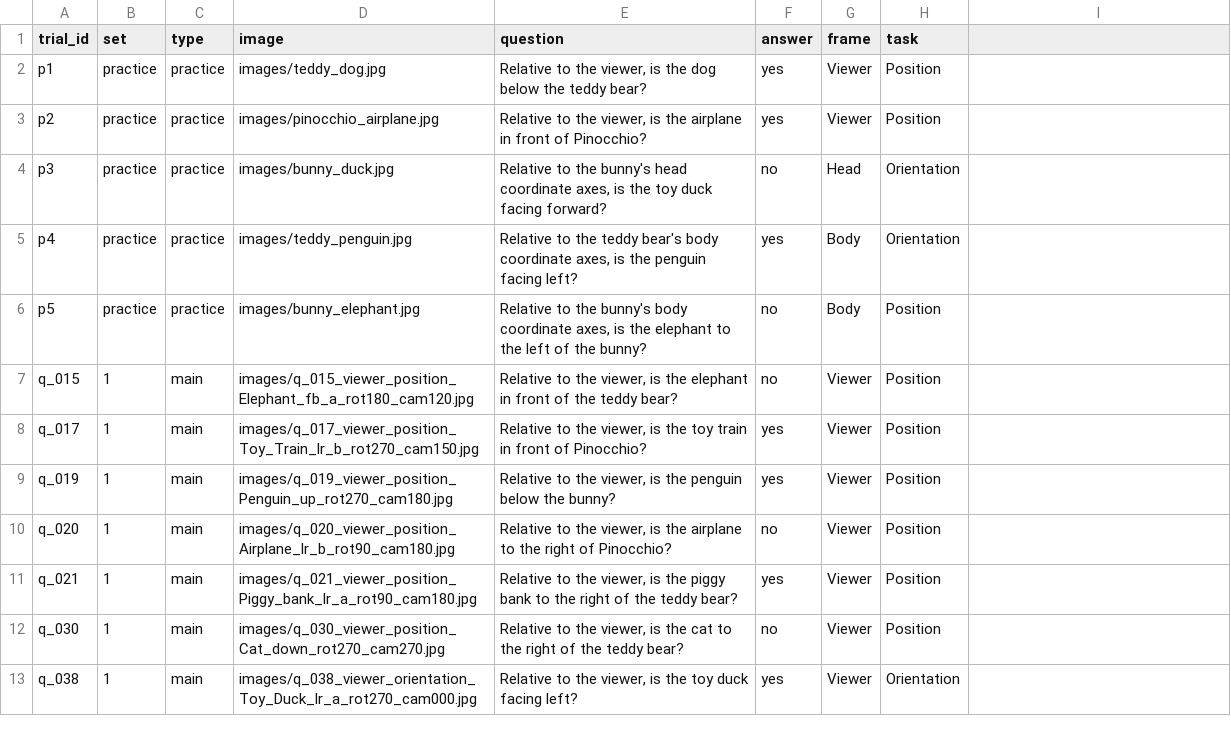
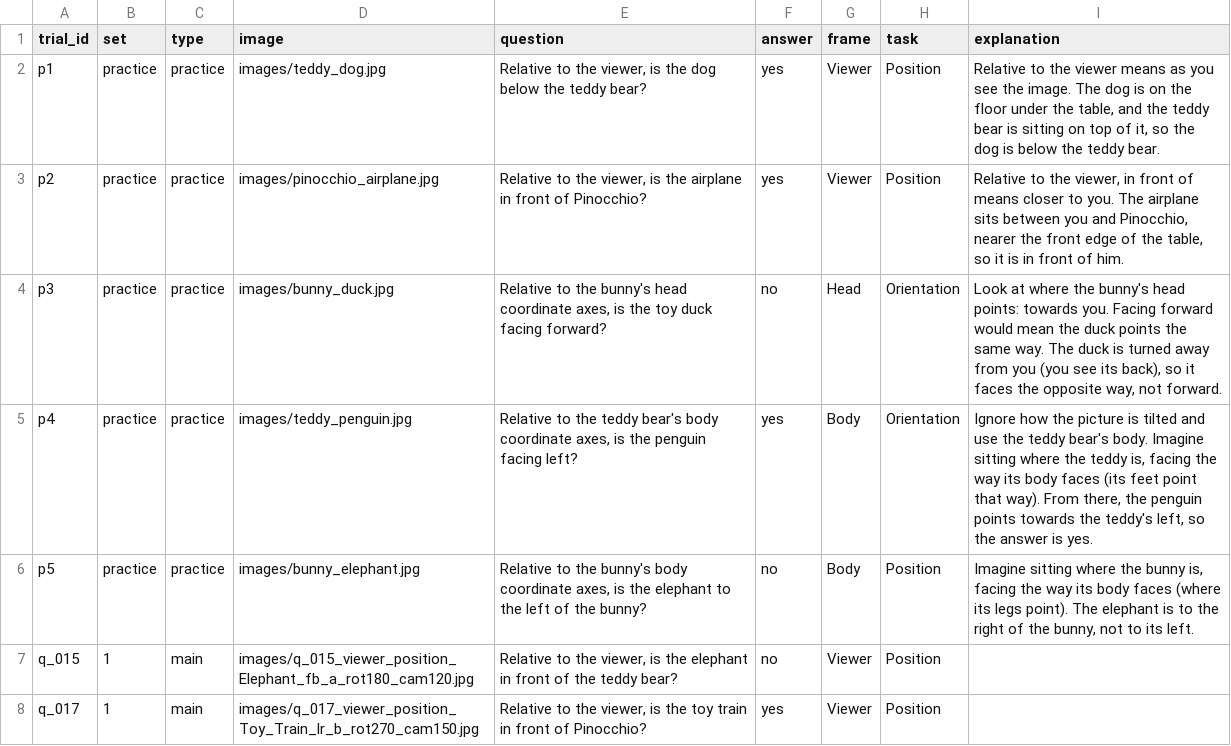
Before and after one commit to sbuttau/spatial-study, a CSV file: trials_288_lowercase.csv, drawn as a sheet; only a part is shown; the shorter side is filled out with more unchanged rows.

Commit message:
Added questionnaire at the end of the test and explanations for wrong answers during practice session

```diff
--- a/trials_288_lowercase.csv
+++ b/trials_288_lowercase.csv
@@ -1,7 +1,7 @@
-trial_id,set,type,image,question,answer,frame,task
-p1,practice,practice,images/teddy_dog.jpg,"Relative to the viewer, is the dog below the teddy bear?",yes,Viewer,Position
-p2,practice,practice,images/pinocchio_airplane.jpg,"Relative to the viewer, is the airplane in front of Pinocchio?",yes,Viewer,Position
-p3,practice,practice,images/bunny_duck.jpg,"Relative to the bunny's head coordinate axes, is the toy duck facing forward?",no,Head,Orientation
-p4,practice,practice,images/teddy_penguin.jpg,"Relative to the teddy bear's body coordinate axes, is the penguin facing left?",yes,Body,Orientation
-p5,practice,practice,images/bunny_elephant.jpg,"Relative to the bunny's body coordinate axes, is the elephant to the left of the bunny?",no,Body,Position
+trial_id,set,type,image,question,answer,frame,task,explanation
+p1,practice,practice,images/teddy_dog.jpg,"Relative to the viewer, is the dog below the teddy bear?",yes,Viewer,Position,"Relative to the viewer means as you see the image. The dog is on the floor under the table, and the teddy bear is sitting on top of it, so the dog is below the teddy bear."
+p2,practice,practice,images/pinocchio_airplane.jpg,"Relative to the viewer, is the airplane in front of Pinocchio?",yes,Viewer,Position,"Relative to the viewer, in front of means closer to you. The airplane sits between you and Pinocchio, nearer the front edge of the table, so it is in front of him."
+p3,practice,practice,images/bunny_duck.jpg,"Relative to the bunny's head coordinate axes, is the toy duck facing forward?",no,Head,Orientation,"Look at where the bunny's head points: towards you. Facing forward would mean the duck points the same way. The duck is turned away from you (you see its back), so it faces the opposite way, not forward."
+p4,practice,practice,images/teddy_penguin.jpg,"Relative to the teddy bear's body coordinate axes, is the penguin facing left?",yes,Body,Orientation,"Ignore how the picture is tilted and use the teddy bear's body. Imagine sitting where the teddy is, facing the way its body faces (its feet point that way). From there, the penguin points towards the teddy's left, so the answer is yes."
+p5,practice,practice,images/bunny_elephant.jpg,"Relative to the bunny's body coordinate axes, is the elephant to the left of the bunny?",no,Body,Position,"Imagine sitting where the bunny is, facing the way its body faces (where its legs point). The elephant is to the right of the bunny, not to its left."
 q_015,1,main,images/q_015_viewer_position_Elephant_fb_a_rot180_cam120.jpg,"Relative to the viewer, is the elephant in front of the teddy bear?",no,Viewer,Position
```
Also changed, not shown: 1 other file.
